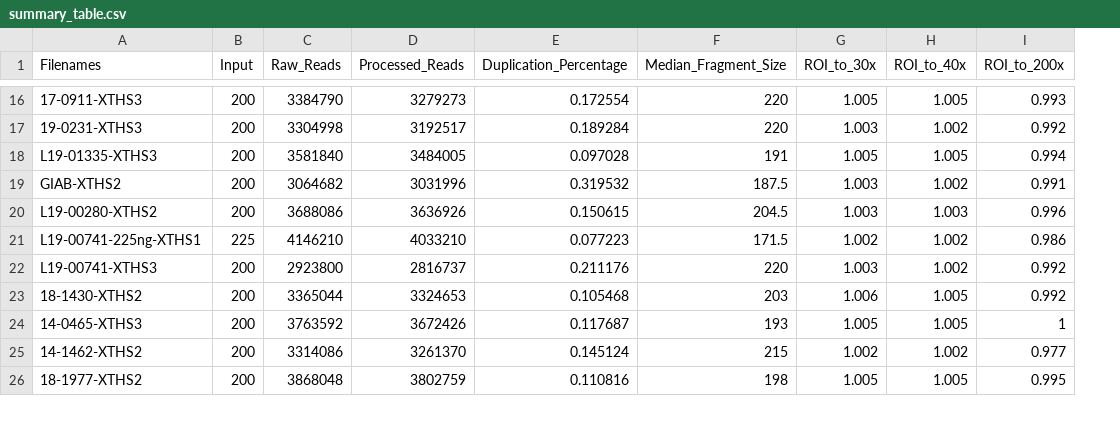
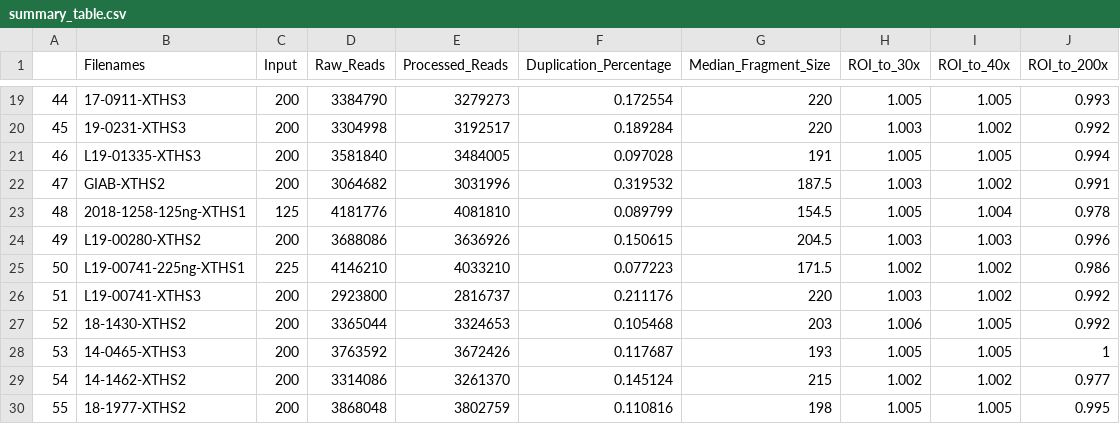
Before and after one commit to Callum-Rakhit/LLGP_validation, a CSV file: summary_table.csv, drawn as a sheet; only a part is shown, gaps mark what is left out; the diff covers the shown part only; the diff names each change by its address in the sheet, - before the commit and + after, or states it on an @@ line.

```diff
--- a/summary_table.csv
+++ b/summary_table.csv
+column A, rows 19-22: 44 | 45 | 46 | 47; rows 24-30: 49 | 50 | 51 | 52 | 53 | 54 | 55
+row 23: 48 | 2018-1258-125ng-XTHS1 | 125 | 4181776 | 4081810 | 0.089799 | 154.5 | 1.005 | 1.004 | 0.978
```
Also changed, not shown: 7 added rows elsewhere in this file, 3 other files.
